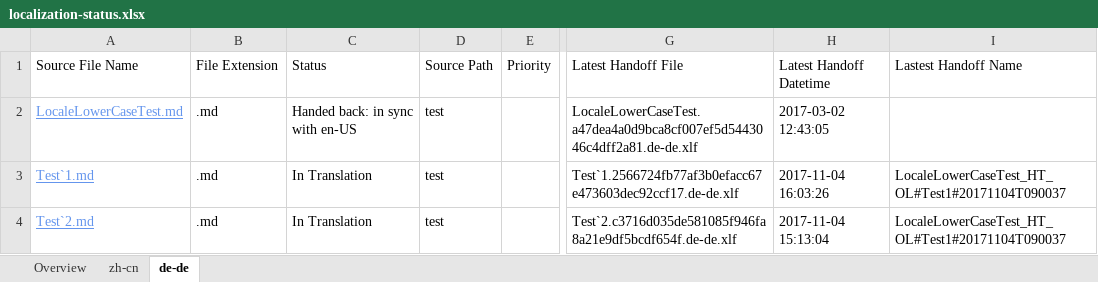
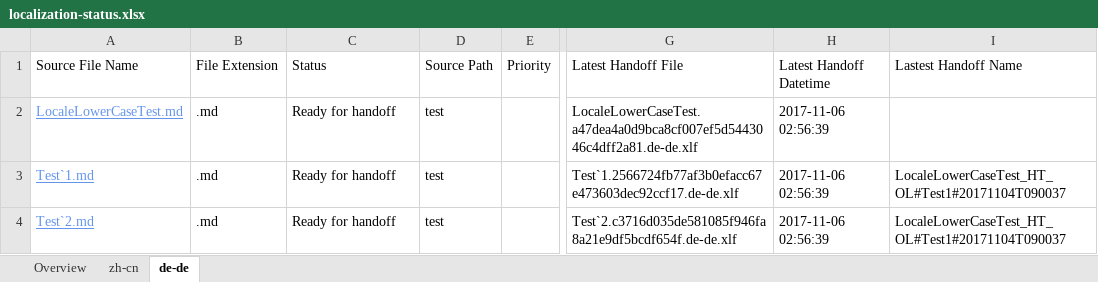
Before and after one commit to OpenLocalizationTestOrg/LocaleLowerCaseTest.handback, an Excel workbook: ol-handback/OpenLocalizationTestOrg/LocaleLowerCaseTest/master/localization-status.xlsx, sheet de-de, drawn as a sheet; only a part is shown, gaps mark what is left out; values as stored, in another font and other column widths than the file's, no borders; table styles not drawn; the diff names each change by its address in the sheet, - before the commit and + after, or states it on an @@ line.

Commit message:
Generate Report for Handoff

```diff
--- a/ol-handback/OpenLocalizationTestOrg/LocaleLowerCaseTest/master/localization-status.xlsx (sheet de-de)
+++ b/ol-handback/OpenLocalizationTestOrg/LocaleLowerCaseTest/master/localization-status.xlsx (sheet de-de)
-C2: Handed back: in sync with en-US
+C2: Ready for handoff
-H2: 2017-03-02 12:43:05
+H2: 2017-11-06 02:56:39
-C3:C4: In Translation
+C3:C4: Ready for handoff
-H3: 2017-11-04 16:03:26
+H3: 2017-11-06 02:56:39
-H4: 2017-11-04 15:13:04
+H4: 2017-11-06 02:56:39
```
Also changed, not shown: sheet Overview, sheet zh-cn.
